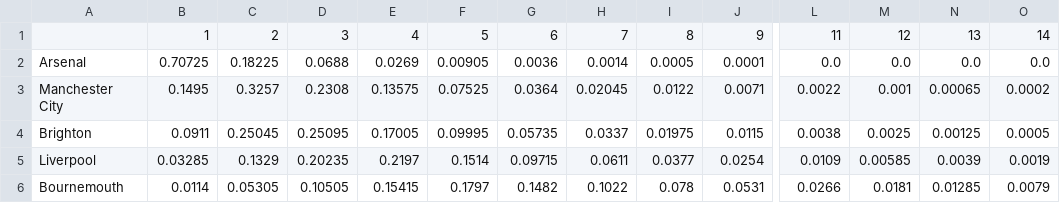
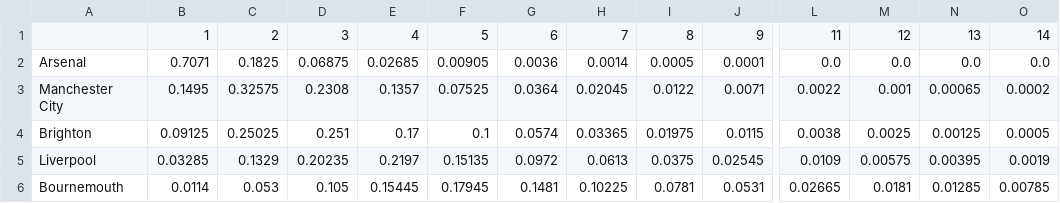
Before and after one commit to shanbhag003/pl-supercomputer, a CSV file: outputs/position_matrix.csv, drawn as a sheet; only a part is shown, gaps mark what is left out; the diff covers the shown part only; the diff names each change by its address in the sheet, - before the commit and + after, or states it on an @@ line.

```diff
--- a/outputs/position_matrix.csv
+++ b/outputs/position_matrix.csv
-B2: 0.70725
+B2: 0.7071
-C2: 0.18225
+C2: 0.1825
-D2: 0.0688
+D2: 0.06875
-E2: 0.0269
+E2: 0.02685
-C3: 0.3257
+C3: 0.32575
-E3: 0.13575
+E3: 0.1357
-B4: 0.0911
+B4: 0.09125
-C4: 0.25045
+C4: 0.25025
-D4: 0.25095
+D4: 0.251
-E4: 0.17005
+E4: 0.17
-F4: 0.09995
+F4: 0.1
-G4: 0.05735
+G4: 0.0574
-H4: 0.0337
+H4: 0.03365
-F5: 0.1514
+F5: 0.15135
-G5: 0.09715
+G5: 0.0972
-H5: 0.0611
+H5: 0.0613
-I5: 0.0377
+I5: 0.0375
-J5: 0.0254
+J5: 0.02545
-M5: 0.00585
+M5: 0.00575
-N5: 0.0039
+N5: 0.00395
-C6: 0.05305
+C6: 0.053
-D6: 0.10505
+D6: 0.105
-E6: 0.15415
+E6: 0.15445
-F6: 0.1797
+F6: 0.17945
-G6: 0.1482
+G6: 0.1481
-H6: 0.1022
+H6: 0.10225
-I6: 0.078
+I6: 0.0781
-L6: 0.0266
+L6: 0.02665
-O6: 0.0079
+O6: 0.00785
```
Also changed, not shown: 163 edited cells elsewhere in this file, outputs/fpl_benchmark.csv, outputs/fpl_predictions.csv, 8 other files.
